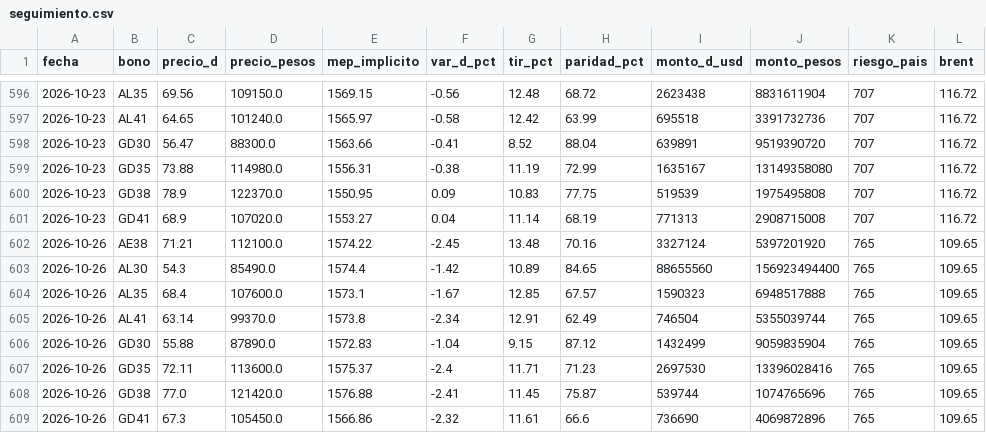
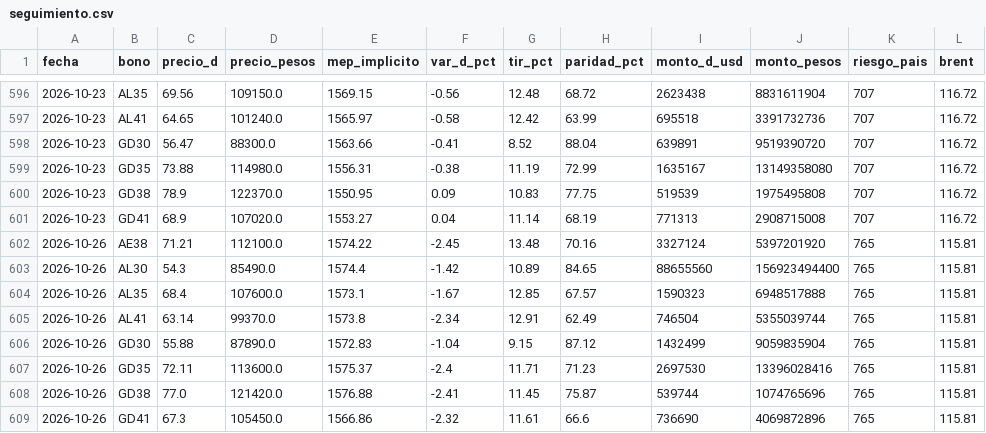
Before and after one commit to Dcostanzo30/ppi-lector, a CSV file: estudios/bonos/seguimiento.csv, drawn as a sheet; only a part is shown, gaps mark what is left out.

Commit message:
Seguimiento bonos 2026-10-27

```diff
--- a/estudios/bonos/seguimiento.csv
+++ b/estudios/bonos/seguimiento.csv
@@ -601,9 +601,9 @@ fecha,bono,precio_d,precio_pesos,mep_implicito,var_d_pct,tir_pct,paridad_pct,mon
 2026-10-23,GD41,68.9,107020.0,1553.27,0.04,11.14,68.19,771313,2908715008,707,116.72
-2026-10-26,AE38,71.21,112100.0,1574.22,-2.45,13.48,70.16,3327124,5397201920,765,109.65
-2026-10-26,AL30,54.3,85490.0,1574.4,-1.42,10.89,84.65,88655560,156923494400,765,109.65
-2026-10-26,AL35,68.4,107600.0,1573.1,-1.67,12.85,67.57,1590323,6948517888,765,109.65
-2026-10-26,AL41,63.14,99370.0,1573.8,-2.34,12.91,62.49,746504,5355039744,765,109.65
-2026-10-26,GD30,55.88,87890.0,1572.83,-1.04,9.15,87.12,1432499,9059835904,765,109.65
-2026-10-26,GD35,72.11,113600.0,1575.37,-2.4,11.71,71.23,2697530,13396028416,765,109.65
-2026-10-26,GD38,77.0,121420.0,1576.88,-2.41,11.45,75.87,539744,1074765696,765,109.65
-2026-10-26,GD41,67.3,105450.0,1566.86,-2.32,11.61,66.6,736690,4069872896,765,109.65
+2026-10-26,AE38,71.21,112100.0,1574.22,-2.45,13.48,70.16,3327124,5397201920,765,115.81
+2026-10-26,AL30,54.3,85490.0,1574.4,-1.42,10.89,84.65,88655560,156923494400,765,115.81
+2026-10-26,AL35,68.4,107600.0,1573.1,-1.67,12.85,67.57,1590323,6948517888,765,115.81
+2026-10-26,AL41,63.14,99370.0,1573.8,-2.34,12.91,62.49,746504,5355039744,765,115.81
+2026-10-26,GD30,55.88,87890.0,1572.83,-1.04,9.15,87.12,1432499,9059835904,765,115.81
+2026-10-26,GD35,72.11,113600.0,1575.37,-2.4,11.71,71.23,2697530,13396028416,765,115.81
+2026-10-26,GD38,77.0,121420.0,1576.88,-2.41,11.45,75.87,539744,1074765696,765,115.81
+2026-10-26,GD41,67.3,105450.0,1566.86,-2.32,11.61,66.6,736690,4069872896,765,115.81
```
Also changed, not shown: 1 other file.
